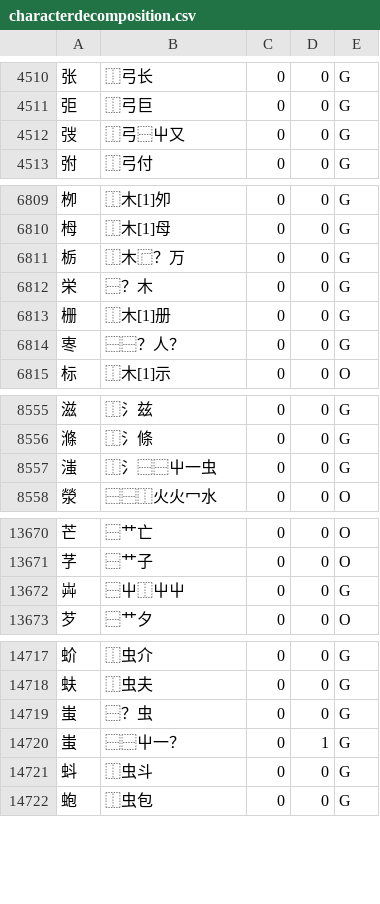
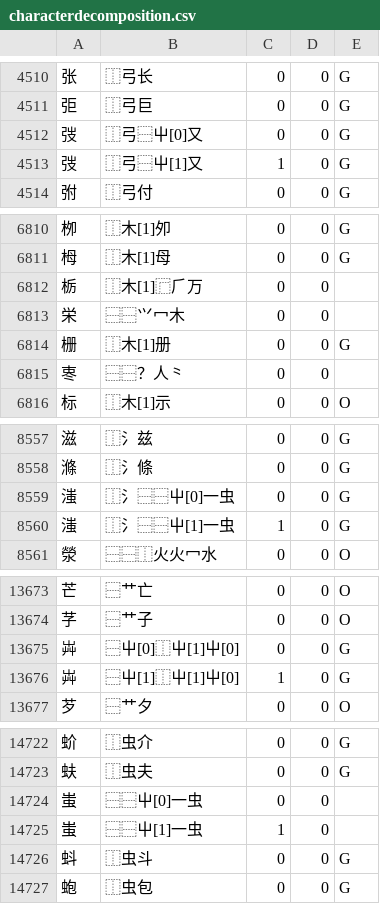
Before and after one commit to rpbissonnette/cjklib, a CSV file: cjklib/data/characterdecomposition.csv, drawn as a sheet; only a part is shown, gaps mark what is left out; the diff covers the shown part only.

```diff
--- a/cjklib/data/characterdecomposition.csv
+++ b/cjklib/data/characterdecomposition.csv
@@ -4511,3 +4511,4 @@
 "弡","⿰弓巨",0,0,G
-"弢","⿰弓⿱屮又",0,0,G
+"弢","⿰弓⿱屮[0]又",0,0,G
+"弢","⿰弓⿱屮[1]又",1,0,G
 "弣","⿰弓付",0,0,G
@@ -6810,6 +6811,6 @@
 "栂","⿰木[1]母",0,0,G
-"栃","⿰木⿸？万",0,0,G
-"栄","⿱？木",0,0,G
+"栃","⿰木[1]⿸⺁万",0,0,
+"栄","⿱⿱⺍冖木",0,0,
 "栅","⿰木[1]册",0,0,G
-"栆","⿱⿱？人？",0,0,G
+"栆","⿱⿱？人⺀",0,0,
 "标","⿰木[1]示",0,0,O
@@ -8556,3 +8558,4 @@
 "滌","⿰氵條",0,0,G
-"滍","⿰氵⿱⿱屮一虫",0,0,G
+"滍","⿰氵⿱⿱屮[0]一虫",0,0,G
+"滍","⿰氵⿱⿱屮[1]一虫",1,0,G
 "滎","⿱⿱⿰火火冖水",0,0,O
@@ -13671,3 +13674,4 @@
 "芓","⿱艹子",0,0,O
-"芔","⿱屮⿰屮屮",0,0,G
+"芔","⿱屮[0]⿰屮[1]屮[0]",0,0,G
+"芔","⿱屮[1]⿰屮[1]屮[0]",1,0,G
 "芕","⿱艹夕",0,0,O
@@ -14718,4 +14723,4 @@
 "蚨","⿰虫夫",0,0,G
-"蚩","⿱？虫",0,0,G
-"蚩","⿱⿱屮一？",0,1,G
+"蚩","⿱⿱屮[0]一虫",0,0,
+"蚩","⿱⿱屮[1]一虫",1,0,
 "蚪","⿰虫斗",0,0,G
```
Also changed, not shown: 2 added rows and 113 edited cells elsewhere in this file, cjklib/data/localecharacterglyph.csv, cjklib/data/strokeorder.csv.
